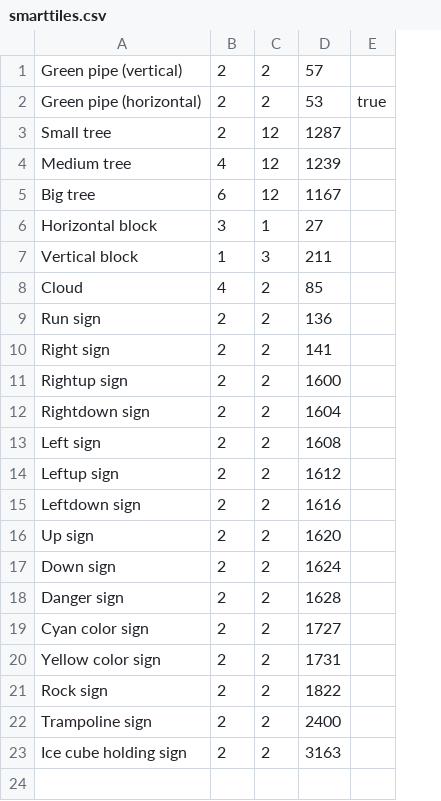
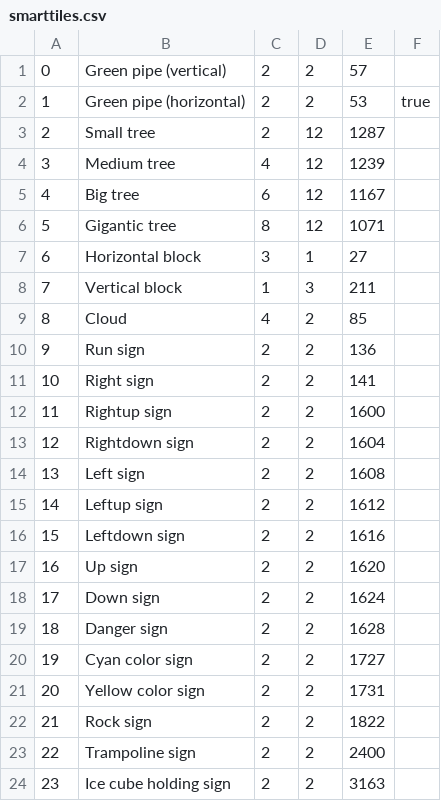
Before and after one commit to SuperTux/flexlay, a CSV file: data/supertux/smarttiles.csv, drawn as a sheet; addresses are those after the commit; the diff names each change by its address in the sheet, - before the commit and + after, or states it on an @@ line.

Commit message:
Add ID to smart tiles

```diff
--- a/data/supertux/smarttiles.csv
+++ b/data/supertux/smarttiles.csv
+column A, rows 1-5: 0 | 1 | 2 | 3 | 4; rows 7-24: 6 | 7 | 8 | 9 | 10 | 11 | 12 | 13 | 14 | 15 | 16 | 17 | 18 | 19 | 20 | 21 | 22 | 23
+row 6: 5 | Gigantic tree | 8 | 12 | 1071
```
Also changed, not shown: 1 other file.
